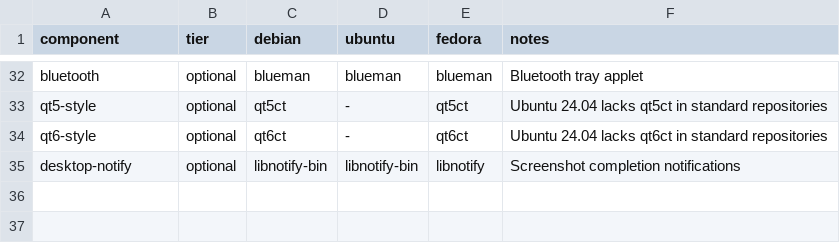
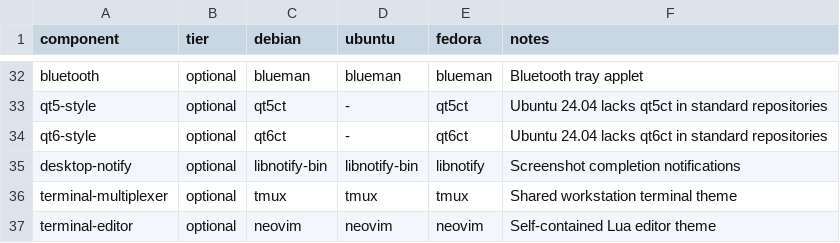
Before and after one commit to biomlds/sway-chezmoi-portable, a TSV file: packages/components.tsv, drawn as a sheet; only a part is shown, gaps mark what is left out; the diff names each change by its address in the sheet, - before the commit and + after, or states it on an @@ line.

```diff
--- a/packages/components.tsv
+++ b/packages/components.tsv
+row 36: terminal-multiplexer | optional | tmux | tmux | tmux | Shared workstation terminal theme
+row 37: terminal-editor | optional | neovim | neovim | neovim | Self-contained Lua editor theme
```
Also changed, not shown: 23 other files.
